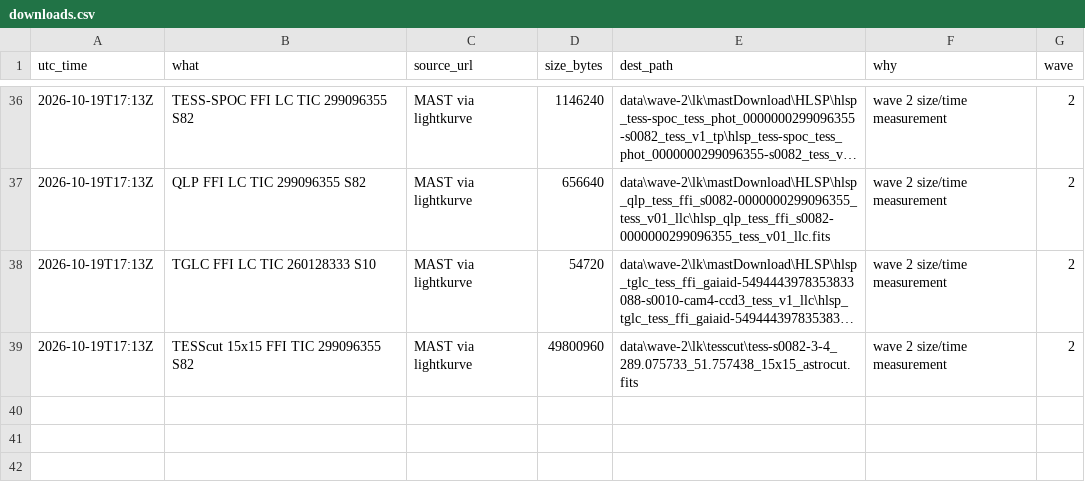
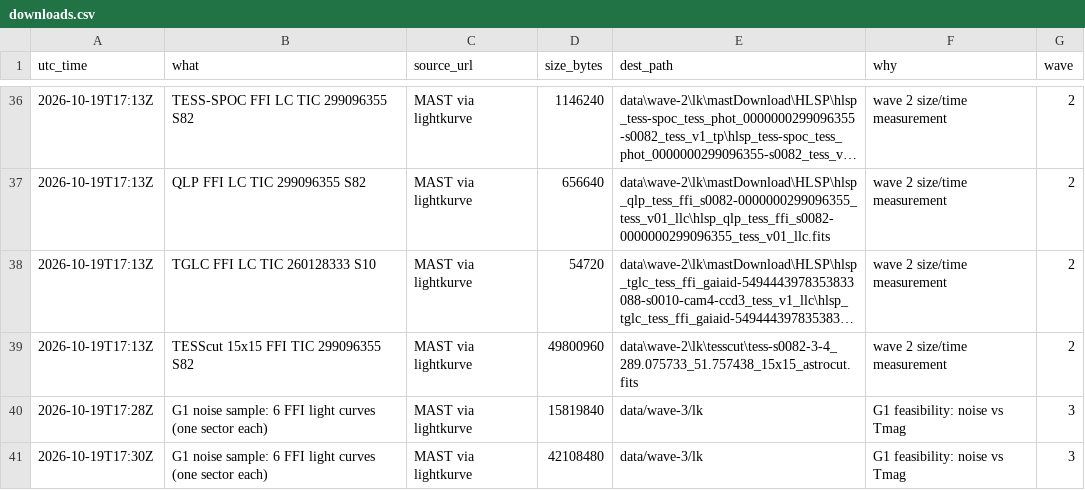
Before and after one commit to M1Smacker/second-sun, a CSV file: research/downloads.csv, drawn as a sheet; only a part is shown, gaps mark what is left out; long unchanged cells end in ….

```diff
--- a/research/downloads.csv
+++ b/research/downloads.csv
@@ -39 +39,3 @@ utc_time,what,source_url,size_bytes,dest_path,why,wave
 2026-10-19T17:13Z,TESScut 15x15 FFI TIC 299096355 S82,MAST via lightkurve,49800960,data\wave-2\lk\tesscut\tess-s0082-3-4_289.075733_51.757438_15x15_astrocut.fits,wave 2 size/time measurement,2
+2026-10-19T17:28Z,G1 noise sample: 6 FFI light curves (one sector each),MAST via lightkurve,15819840,data/wave-3/lk,G1 feasibility: noise vs Tmag,3
+2026-10-19T17:30Z,G1 noise sample: 6 FFI light curves (one sector each),MAST via lightkurve,42108480,data/wave-3/lk,G1 feasibility: noise vs Tmag,3
```
Also changed, not shown: 19 other files.
